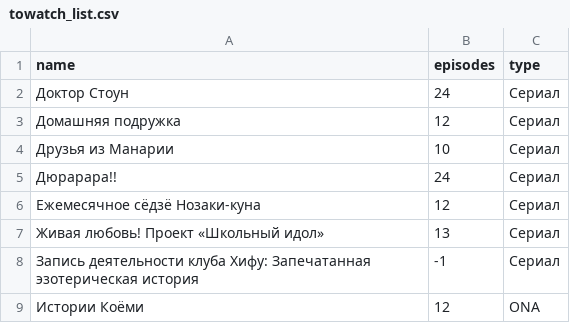
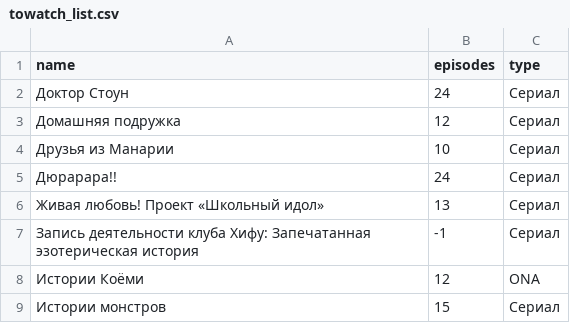
Before and after one commit to rprtr258/rprtr258.github.io, a CSV file: site/_data/towatch_list.csv, drawn as a sheet; only a part is shown; the shorter side is filled out with more unchanged rows.

```diff
--- a/site/_data/towatch_list.csv
+++ b/site/_data/towatch_list.csv
@@ -5,3 +5,2 @@ name,episodes,type
 Дюрарара!!,24,Сериал
-Ежемесячное сёдзё Нозаки-куна,12,Сериал
 Живая любовь! Проект «Школьный идол»,13,Сериал
```
